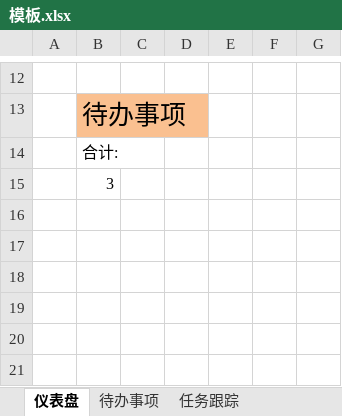
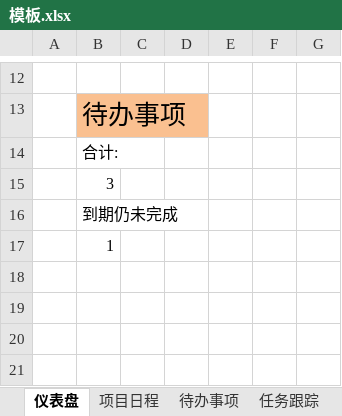
Before and after one commit to xym-loveit/project-management, an Excel workbook: 模板.xlsx, sheet 仪表盘, drawn as a sheet; only a part is shown, gaps mark what is left out; values as stored, in another font and other column widths than the file's, no borders; charts and pictures not drawn; the diff names each change by its address in the sheet, - before the commit and + after, or states it on an @@ line.

Commit message:
项目日程

```diff
--- a/模板.xlsx (sheet 仪表盘)
+++ b/模板.xlsx (sheet 仪表盘)
+sheet tab: 项目日程
-B16: (empty)
+B16: 到期仍未完成
-B17: (empty)
+B17: 1
```
Also changed, not shown: sheet 任务跟踪, sheet Ref, sheet 待办事项, other sheet tabs, formulas that keep their value, charts or pictures.
